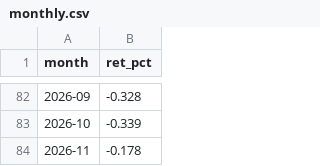
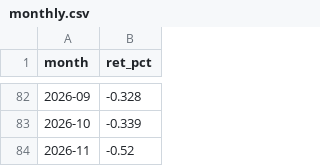
Before and after one commit to ebabao/all-weather-nav, a CSV file: data/monthly.csv, drawn as a sheet; only a part is shown, gaps mark what is left out.

```diff
--- a/data/monthly.csv
+++ b/data/monthly.csv
@@ -83,2 +83,2 @@ month,ret_pct
 2026-10,-0.339
-2026-11,-0.178
+2026-11,-0.52
```
Also changed, not shown: 10 other files.
